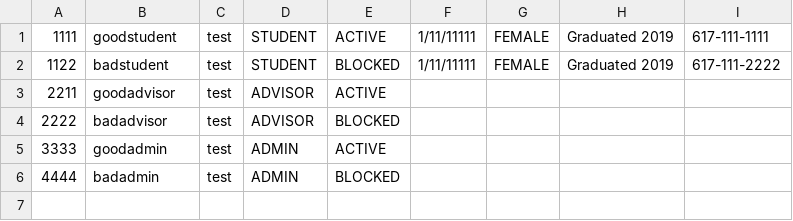
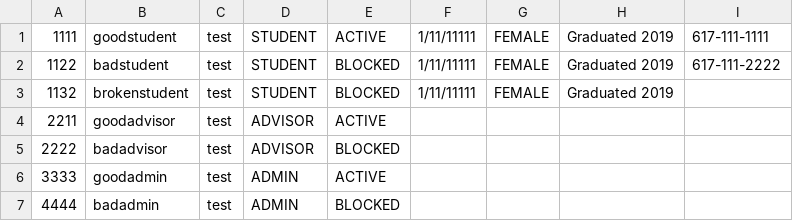
Before and after one commit to Jwboucher94/Echo-345, a CSV file: registration/src/main/resources/test_only_data.csv, drawn as a sheet.

Commit message:
The testing still needs some finishing. Added some more accountDatabase tests.

```diff
--- a/registration/src/main/resources/test_only_data.csv
+++ b/registration/src/main/resources/test_only_data.csv
@@ -2,2 +2,3 @@
 1122,badstudent,test,STUDENT,BLOCKED,1/11/11111,FEMALE,Graduated 2019,617-111-2222
+1132,brokenstudent,test,STUDENT,BLOCKED,1/11/11111,FEMALE,Graduated 2019,
 2211,goodadvisor,test,ADVISOR,ACTIVE
```
Also changed, not shown: 6 other files.
